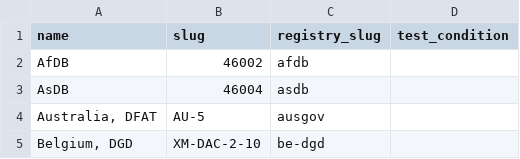
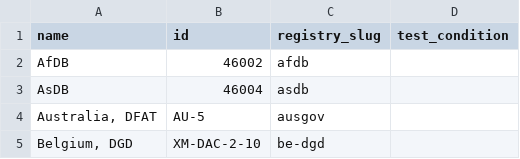
Before and after one commit to pwyf/aid-transparency-tracker, a CSV file: import_data/2018_index_organisations.csv, drawn as a sheet; only a part is shown.

Commit message:
Use org slug as primary key

```diff
--- a/import_data/2018_index_organisations.csv
+++ b/import_data/2018_index_organisations.csv
@@ -1,2 +1,2 @@
-name,slug,registry_slug,test_condition
+name,id,registry_slug,test_condition
 AfDB,46002,afdb,
```
Also changed, not shown: import_data/uk_aid_review_organisations.csv, 6 other files.
